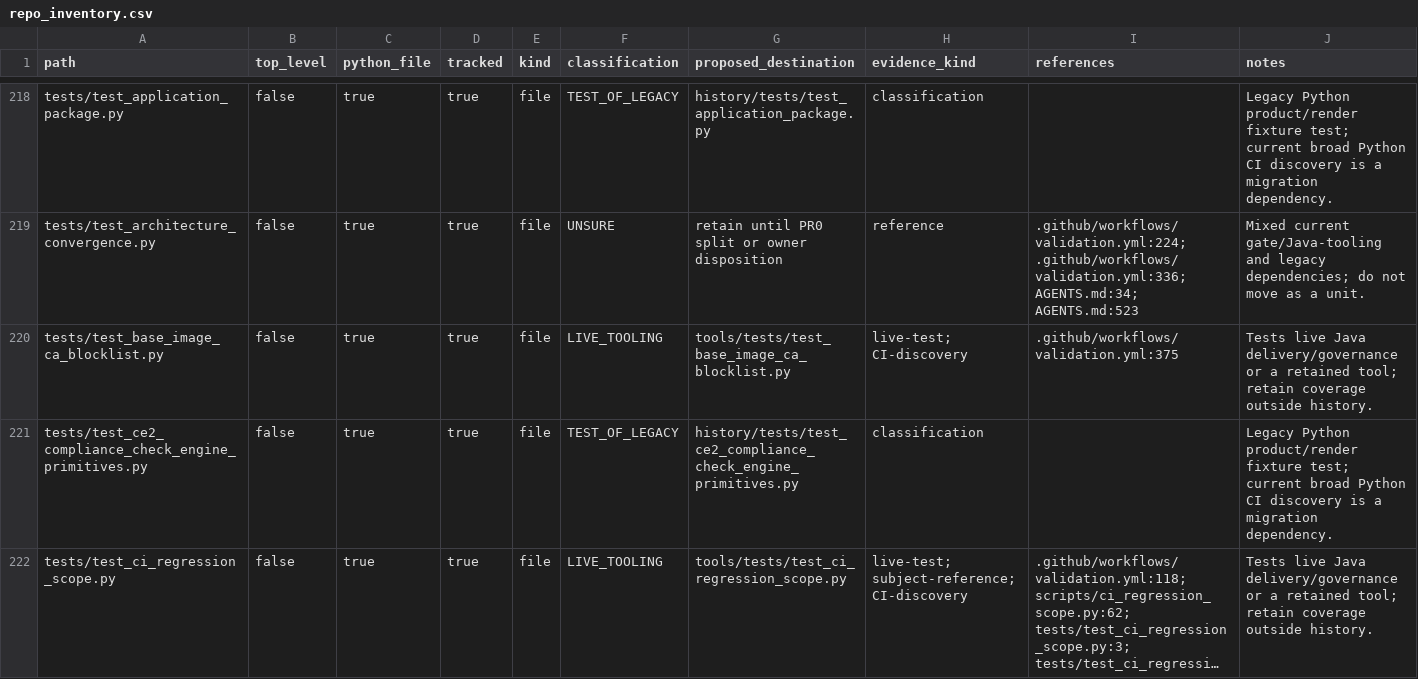
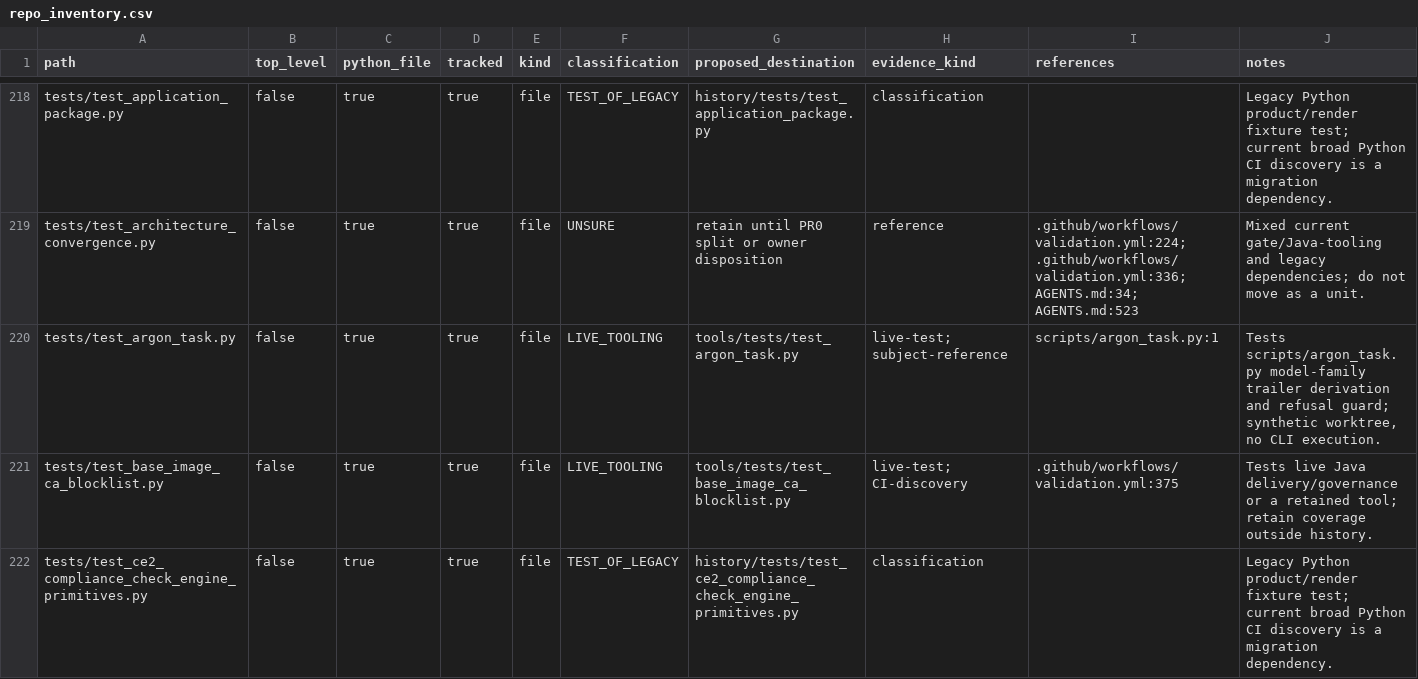
Before and after one commit to ozandurmus/neXus, a CSV file: docs/repo_inventory.csv, drawn as a sheet; only a part is shown, gaps mark what is left out; the shorter side is filled out with more unchanged rows; long unchanged cells end in …; the diff names each change by its address in the sheet, - before the commit and + after, or states it on an @@ line.

```diff
--- a/docs/repo_inventory.csv
+++ b/docs/repo_inventory.csv
+row 220: tests/test_argon_task.py | false | true | true | file | LIVE_TOOLING | tools/tests/test_argon_task.py | live-test; subject-reference | scripts/argon_task.py:1 | Tests scripts/argon_task.py model-family trailer derivation and refusal guard; synthetic worktree, no CLI execution.
```
Also changed, not shown: 2 other files.
